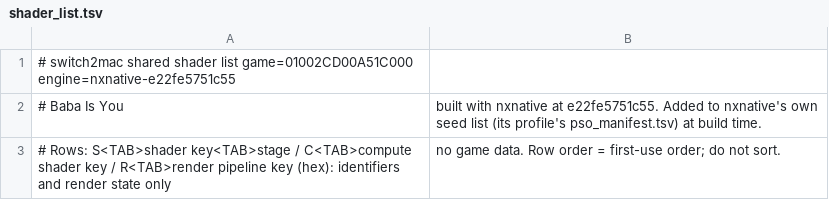
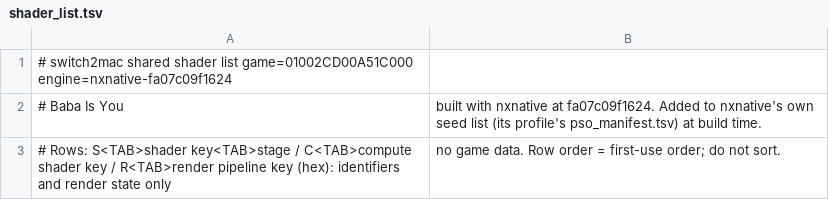
Before and after one commit to Hengle/switch2mac, a TSV file: games/baba-is-you/shader_list.tsv, drawn as a sheet.

```diff
--- a/games/baba-is-you/shader_list.tsv
+++ b/games/baba-is-you/shader_list.tsv
@@ -1,3 +1,3 @@
-# switch2mac shared shader list	game=01002CD00A51C000	engine=nxnative-e22fe5751c55
-# Baba Is You, built with nxnative at e22fe5751c55. Added to nxnative's own seed list (its profile's pso_manifest.tsv) at build time.
+# switch2mac shared shader list	game=01002CD00A51C000	engine=nxnative-fa07c09f1624
+# Baba Is You, built with nxnative at fa07c09f1624. Added to nxnative's own seed list (its profile's pso_manifest.tsv) at build time.
 # Rows: S<TAB>shader key<TAB>stage / C<TAB>compute shader key / R<TAB>render pipeline key (hex): identifiers and render state only, no game data. Row order = first-use order; do not sort.
```
Also changed, not shown: 2 other files.
